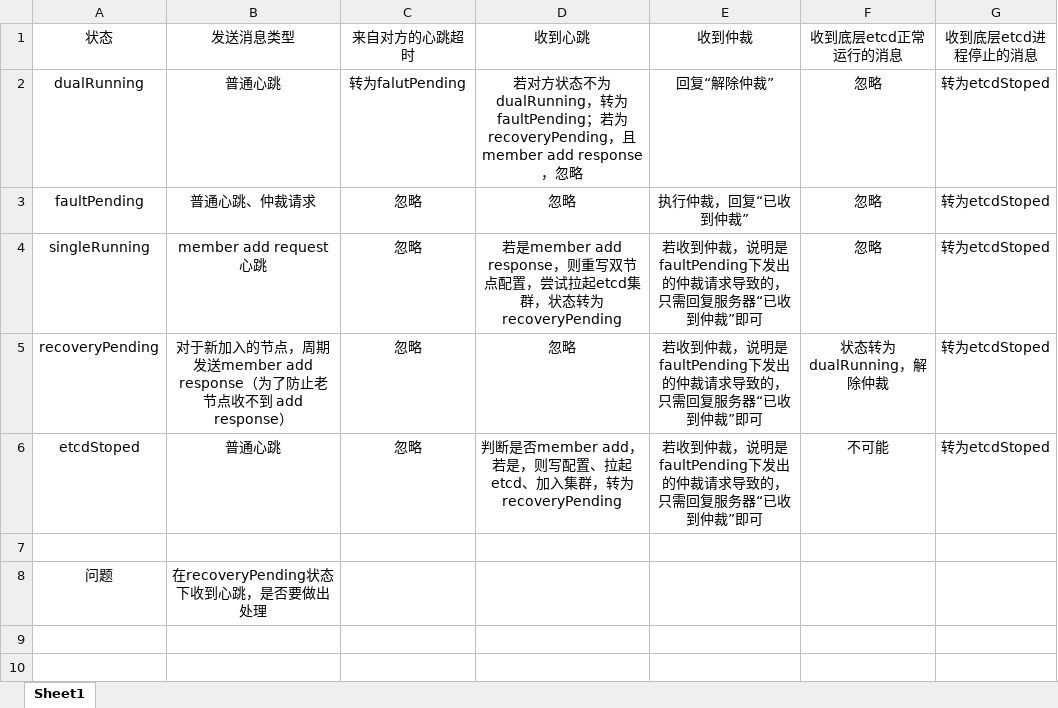
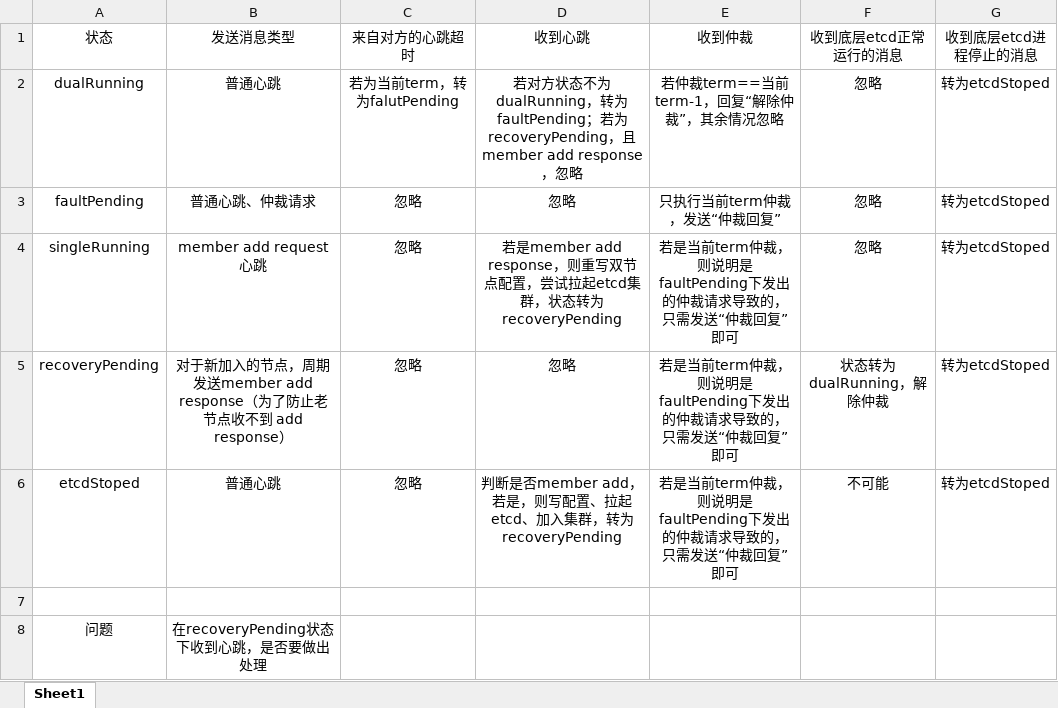
Before and after one commit to Aninsomnia/GraduationProject, an Excel workbook: 状态机表.xlsx, sheet Sheet1, drawn as a sheet; values as stored, in another font and other column widths than the file's, no borders; the diff names each change by its address in the sheet, - before the commit and + after, or states it on an @@ line.

```diff
--- a/状态机表.xlsx (sheet Sheet1)
+++ b/状态机表.xlsx (sheet Sheet1)
-C2 (来自对方的心跳超时): 转为falutPending
+C2 (来自对方的心跳超时): 若为当前term，转为falutPending
-E2 (收到仲裁): 回复“解除仲裁”
+E2 (收到仲裁): 若仲裁term==当前term-1，回复“解除仲裁”，其余情况忽略
-E3 (收到仲裁): 执行仲裁，回复“已收到仲裁”
+E3 (收到仲裁): 只执行当前term仲裁，发送“仲裁回复”
-E4:E6 (收到仲裁): 若收到仲裁，说明是faultPending下发出的仲裁请求导致的，只需回复服务器“已收到仲裁”即可
+E4:E6 (收到仲裁): 若是当前term仲裁，则说明是faultPending下发出的仲裁请求导致的，只需发送“仲裁回复”即可
```
Also changed, not shown: 3 other files.
